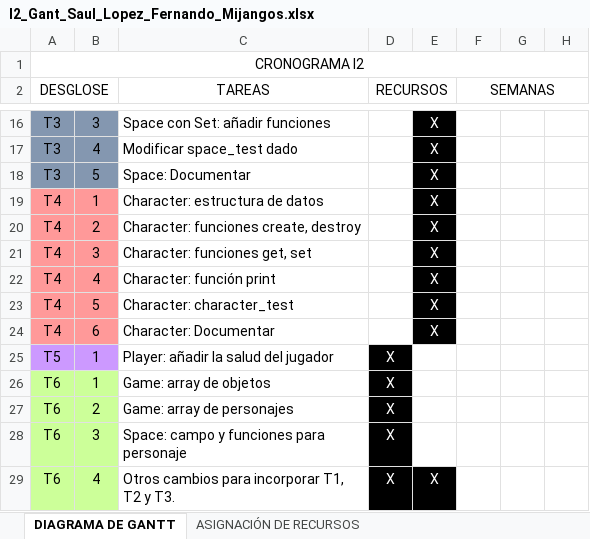
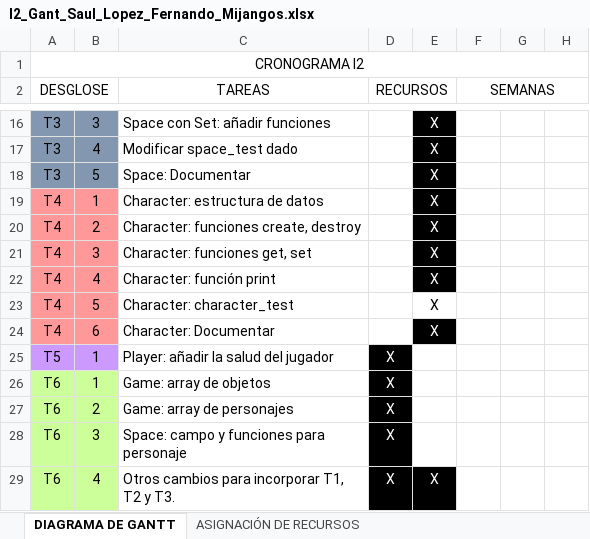
Before and after one commit to TheOneCalledLuas/Pprog_conversation, an Excel workbook: I2_Gant_Saul_Lopez_Fernando_Mijangos.xlsx, sheet DIAGRAMA DE GANTT, drawn as a sheet; only a part is shown, gaps mark what is left out; values as stored, in another font and other column widths than the file's, no borders; the diff names each change by its address in the sheet, - before the commit and + after, or states it on an @@ line.

Commit message:
Update I2_Gant_Saul_Lopez_Fernando_Mijangos.xlsx

```diff
--- a/I2_Gant_Saul_Lopez_Fernando_Mijangos.xlsx (sheet DIAGRAMA DE GANTT)
+++ b/I2_Gant_Saul_Lopez_Fernando_Mijangos.xlsx (sheet DIAGRAMA DE GANTT)
@@ E23 fill: #000000 → none, text colour: #FFFFFF → black @@
```
